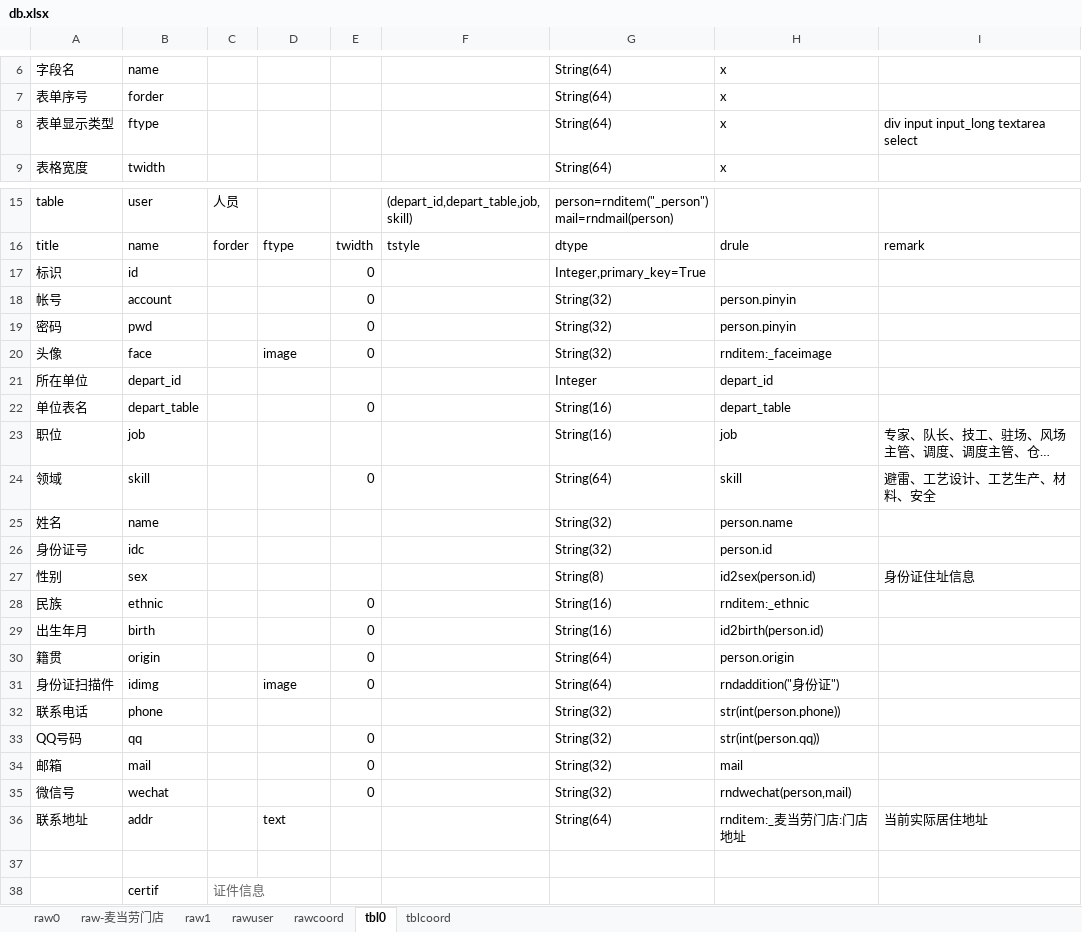
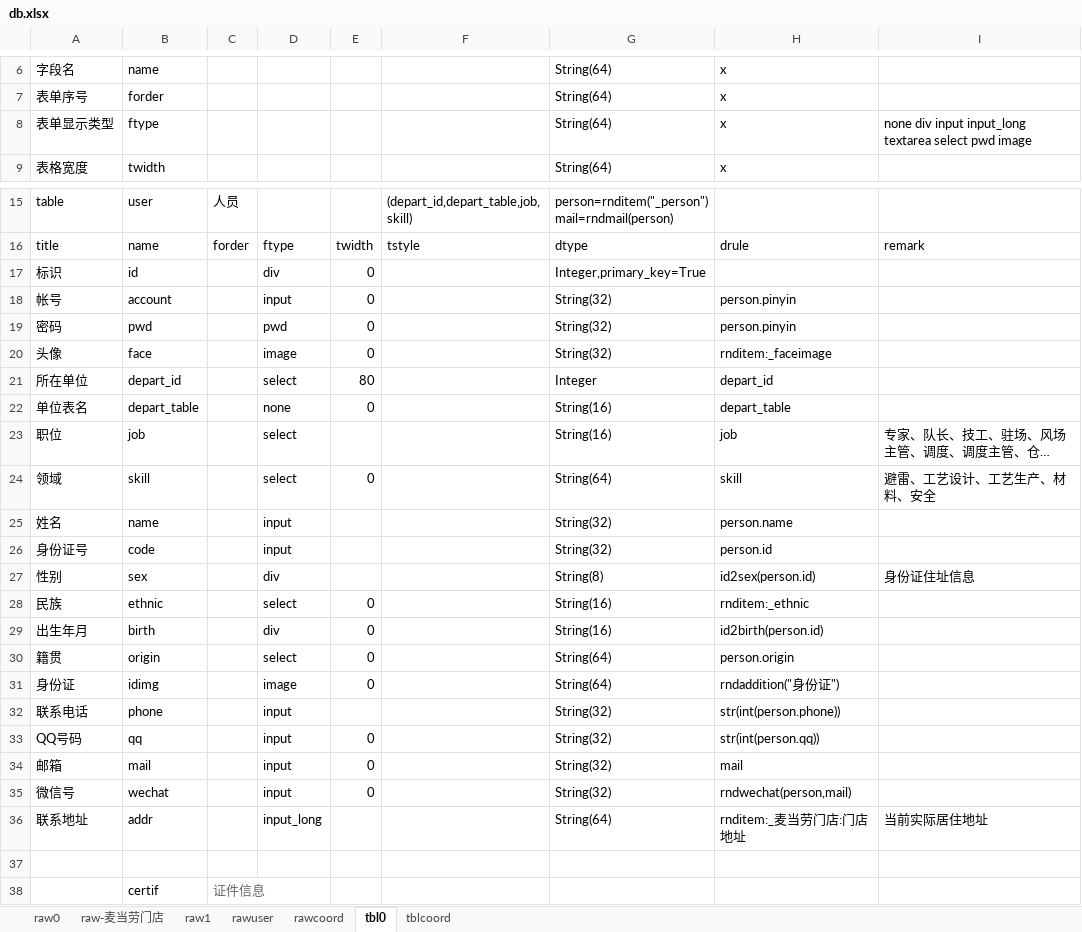
Before and after one commit to dlhai/pecker2, an Excel workbook: db/db.xlsx, sheet tbl0, drawn as a sheet; only a part is shown, gaps mark what is left out; long unchanged cells end in …; values as stored, in another font and other column widths than the file's, no borders; the diff names each change by its address in the sheet, - before the commit and + after, or states it on an @@ line.

```diff
--- a/db/db.xlsx (sheet tbl0)
+++ b/db/db.xlsx (sheet tbl0)
-I8: div input input_long textarea select
+I8: none div input input_long textarea select pwd image
-D17: (empty)
+D17: div
-D18: (empty)
+D18: input
-D19: (empty)
+D19: pwd
-D21: (empty)
+D21: select
-E21: (empty)
+E21: 80
-D22: (empty)
+D22: none
-D23:D24: (empty)
+D23:D24: select
-D25:D26: (empty)
+D25:D26: input
-B26: idc
+B26: code
-D27: (empty)
+D27: div
-D28: (empty)
+D28: select
-D29: (empty)
+D29: div
-D30: (empty)
+D30: select
-A31: 身份证扫描件
+A31: 身份证
-D32:D35: (empty)
+D32:D35: input
-D36: text
+D36: input_long
```
Also changed, not shown: sheet rawuser, 7 other files.
